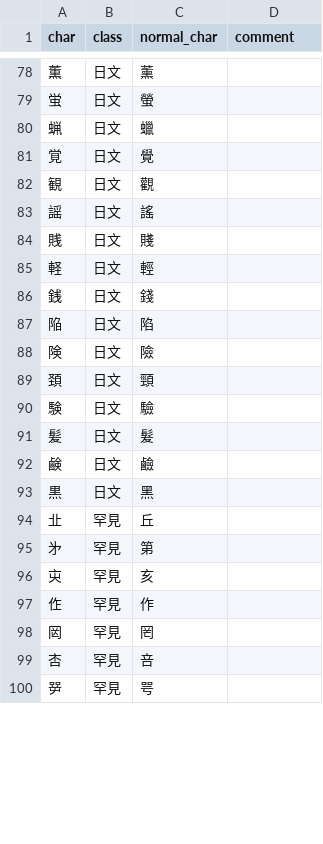
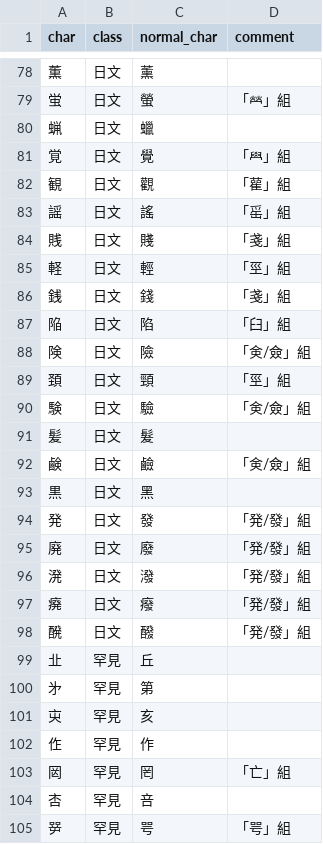
Before and after one commit to CanCLID/rime-cantonese-upstream, a CSV file: variant.csv, drawn as a sheet; only a part is shown, gaps mark what is left out; the diff covers the shown part only.

```diff
--- a/variant.csv
+++ b/variant.csv
@@ -78,17 +78,22 @@ char,class,normal_char,comment
 薫,日文,薰,
-蛍,日文,螢,
+蛍,日文,螢,「𤇾」組
 蝋,日文,蠟,
-覚,日文,覺,
-観,日文,觀,
-謡,日文,謠,
-賎,日文,賤,
-軽,日文,輕,
-銭,日文,錢,
-陥,日文,陷,
-険,日文,險,
-頚,日文,頸,
-験,日文,驗,
+覚,日文,覺,「𦥯」組
+観,日文,觀,「雚」組
+謡,日文,謠,「䍃」組
+賎,日文,賤,「戔」組
+軽,日文,輕,「巠」組
+銭,日文,錢,「戔」組
+陥,日文,陷,「臼」組
+険,日文,險,「㑒/僉」組
+頚,日文,頸,「巠」組
+験,日文,驗,「㑒/僉」組
 髪,日文,髮,
-鹸,日文,鹼,
+鹸,日文,鹼,「㑒/僉」組
 黒,日文,黑,
+発,日文,發,「発/發」組
+廃,日文,廢,「発/發」組
+溌,日文,潑,「発/發」組
+㾱,日文,癈,「発/發」組
+醗,日文,醱,「発/發」組
 㐀,罕見,丘,
@@ -97,4 +102,4 @@ char,class,normal_char,comment
 㑅,罕見,作,
-㒺,罕見,罔,
+㒺,罕見,罔,「亡」組
 㕻,罕見,咅,
-㖾,罕見,咢,
+㖾,罕見,咢,「咢」組
```
Also changed, not shown: 1 added row and 143 edited cells elsewhere in this file, 1 other file.
